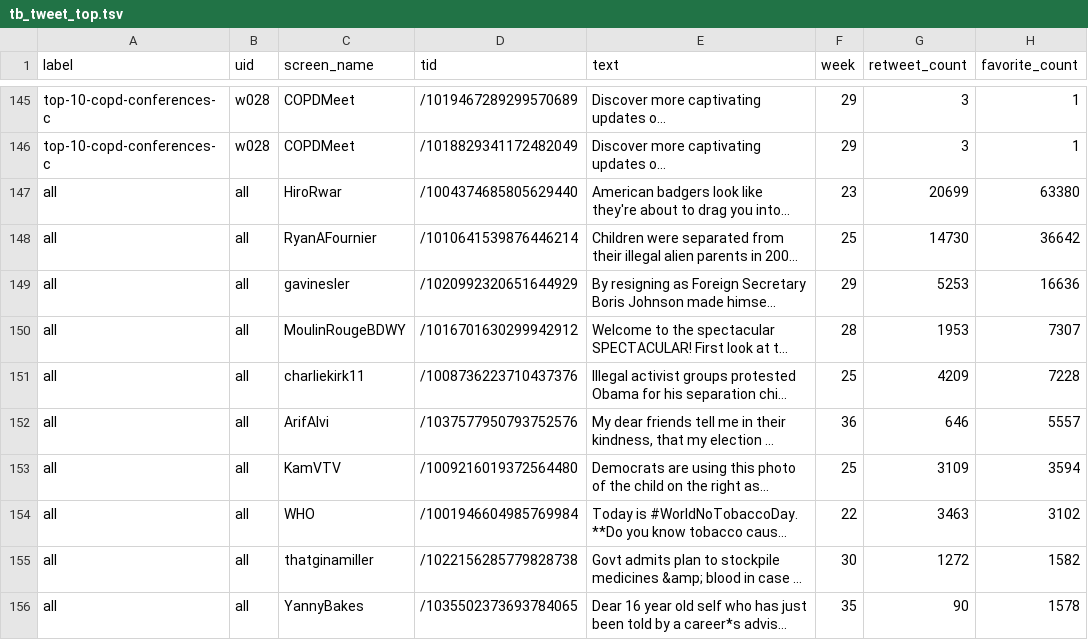
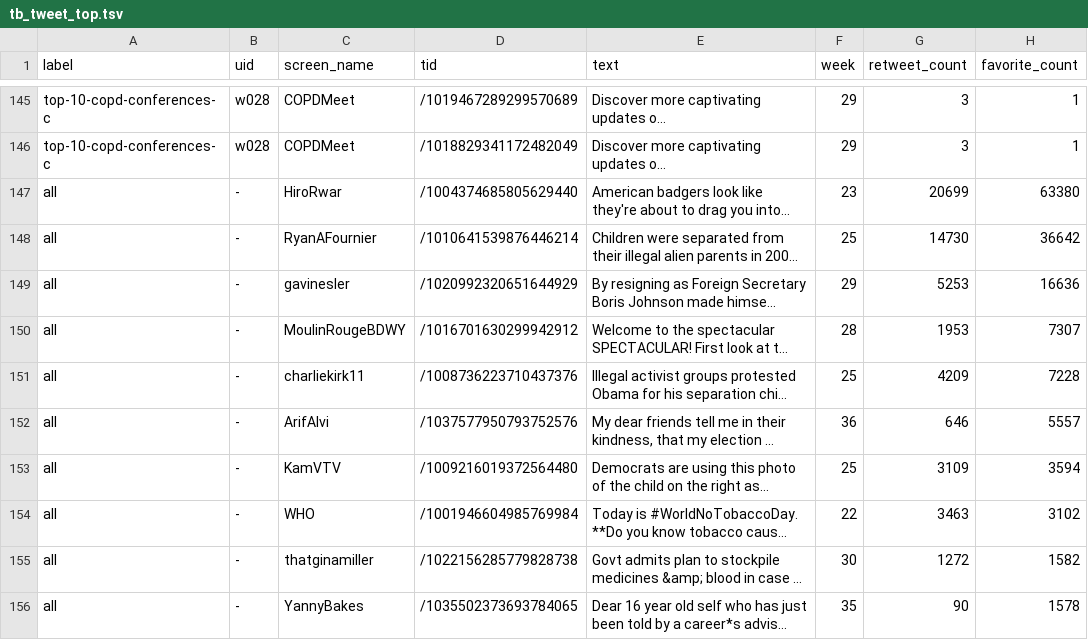
Before and after one commit to repmax/chart, a TSV file: tb_tweet_top.tsv, drawn as a sheet; only a part is shown, gaps mark what is left out; long unchanged cells end in …; the diff names each change by its address in the sheet, - before the commit and + after, or states it on an @@ line.

Commit message:
'all' to '-'

```diff
--- a/tb_tweet_top.tsv
+++ b/tb_tweet_top.tsv
-B147:B156 (uid): all
+B147:B156 (uid): -
```
